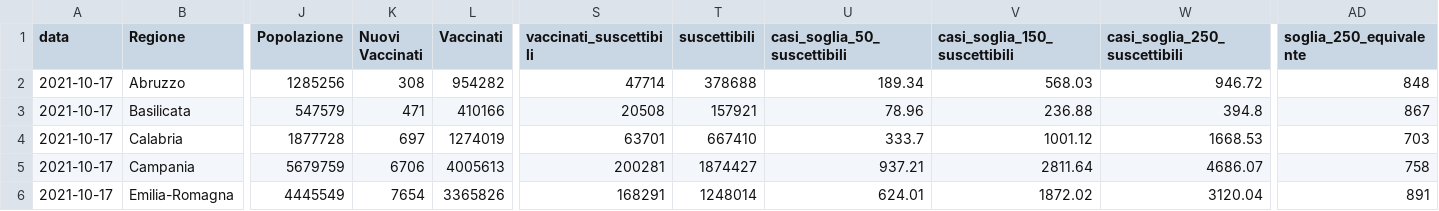
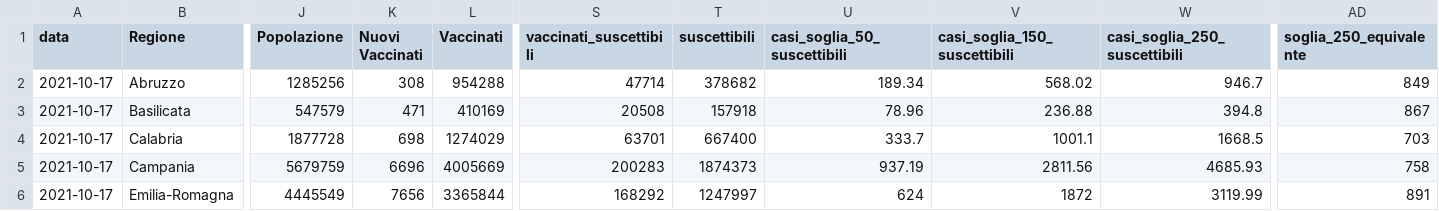
Before and after one commit to Data-Network-Lab/indicatore_zona_gialla, a CSV file: data/graph-data/tabella_semplice.csv, drawn as a sheet; only a part is shown, gaps mark what is left out; the diff covers the shown part only; the diff names each change by its address in the sheet, - before the commit and + after, or states it on an @@ line.

```diff
--- a/data/graph-data/tabella_semplice.csv
+++ b/data/graph-data/tabella_semplice.csv
-L2 (Vaccinati): 954282
+L2 (Vaccinati): 954288
-T2 (suscettibili): 378688
+T2 (suscettibili): 378682
-V2 (casi_soglia_150_suscettibili): 568.03
+V2 (casi_soglia_150_suscettibili): 568.02
-W2 (casi_soglia_250_suscettibili): 946.72
+W2 (casi_soglia_250_suscettibili): 946.7
-AD2 (soglia_250_equivalente): 848
+AD2 (soglia_250_equivalente): 849
-L3 (Vaccinati): 410166
+L3 (Vaccinati): 410169
-T3 (suscettibili): 157921
+T3 (suscettibili): 157918
-K4 (Nuovi Vaccinati): 697
+K4 (Nuovi Vaccinati): 698
-L4 (Vaccinati): 1274019
+L4 (Vaccinati): 1274029
-T4 (suscettibili): 667410
+T4 (suscettibili): 667400
-V4 (casi_soglia_150_suscettibili): 1001.12
+V4 (casi_soglia_150_suscettibili): 1001.1
-W4 (casi_soglia_250_suscettibili): 1668.53
+W4 (casi_soglia_250_suscettibili): 1668.5
-K5 (Nuovi Vaccinati): 6706
+K5 (Nuovi Vaccinati): 6696
-L5 (Vaccinati): 4005613
+L5 (Vaccinati): 4005669
-S5 (vaccinati_suscettibili): 200281
+S5 (vaccinati_suscettibili): 200283
-T5 (suscettibili): 1874427
+T5 (suscettibili): 1874373
-U5 (casi_soglia_50_suscettibili): 937.21
+U5 (casi_soglia_50_suscettibili): 937.19
-V5 (casi_soglia_150_suscettibili): 2811.64
+V5 (casi_soglia_150_suscettibili): 2811.56
-W5 (casi_soglia_250_suscettibili): 4686.07
+W5 (casi_soglia_250_suscettibili): 4685.93
-K6 (Nuovi Vaccinati): 7654
+K6 (Nuovi Vaccinati): 7656
-L6 (Vaccinati): 3365826
+L6 (Vaccinati): 3365844
-S6 (vaccinati_suscettibili): 168291
+S6 (vaccinati_suscettibili): 168292
-T6 (suscettibili): 1248014
+T6 (suscettibili): 1247997
-U6 (casi_soglia_50_suscettibili): 624.01
+U6 (casi_soglia_50_suscettibili): 624
-V6 (casi_soglia_150_suscettibili): 1872.02
+V6 (casi_soglia_150_suscettibili): 1872
-W6 (casi_soglia_250_suscettibili): 3120.04
+W6 (casi_soglia_250_suscettibili): 3119.99
```
Also changed, not shown: 106 edited cells elsewhere in this file, data/graph-data/scatterplot.csv, 2 other files.
